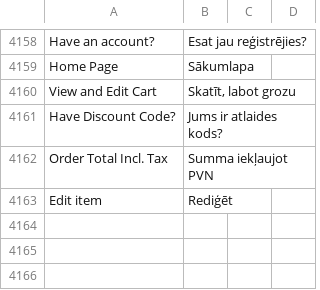
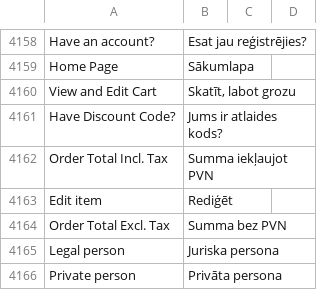
Before and after one commit to chslava/amed, a CSV file: magento/app/i18n/magento2translations/lv_LV/lv_LV.csv, drawn as a sheet; only a part is shown, gaps mark what is left out; the diff names each change by its address in the sheet, - before the commit and + after, or states it on an @@ line.

Commit message:
prefix + translations

```diff
--- a/magento/app/i18n/magento2translations/lv_LV/lv_LV.csv
+++ b/magento/app/i18n/magento2translations/lv_LV/lv_LV.csv
+row 4164: Order Total Excl. Tax | Summa bez PVN
+row 4165: Legal person | Juriska persona
+row 4166: Private person | Privāta persona
```
Also changed, not shown: 1 other file.
